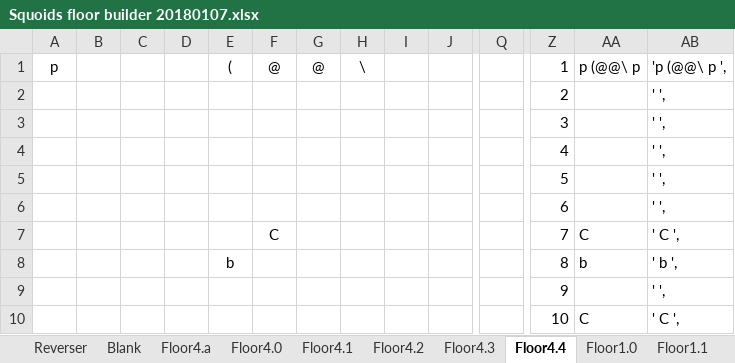
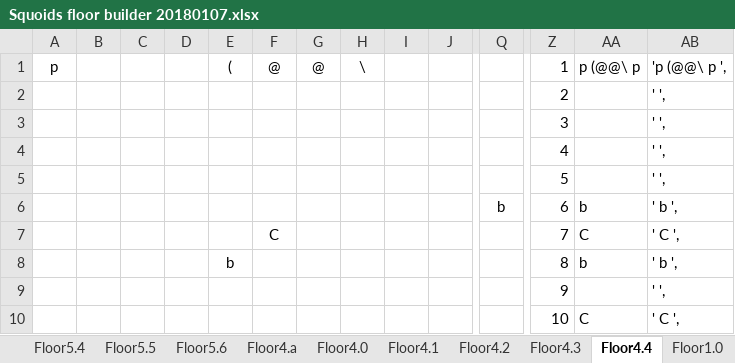
Before and after one commit to kwoolter/Nimrod, an Excel workbook: model/Squoids_data/Squoids floor builder 20180107.xlsx, sheet Floor4.4, drawn as a sheet; only a part is shown, gaps mark what is left out; values as stored, in another font and other column widths than the file's, no borders; conditional formats not drawn; removed rows and columns are numbered as before the commit, all else as after; rows hold the shown columns only; the diff names each change by its address in the sheet, - before the commit and + after, or states it on an @@ line.

```diff
--- a/model/Squoids_data/Squoids floor builder 20180107.xlsx (sheet Floor4.4)
+++ b/model/Squoids_data/Squoids floor builder 20180107.xlsx (sheet Floor4.4)
+sheet tab: Floor5.4
+sheet tab: Floor5.5
+sheet tab: Floor5.6
-row 6:  |  |  |  |  |  |  |  |  |  |  | 6 |  | ' ',
+row 6:  |  |  |  |  |  |  |  |  |  | b | 6 | b | ' b ',
```
Also changed, not shown: sheet Floor4.0, sheet Floor4.2, sheet Floor4.3, sheet Floor4.1, sheet Floor4.a, other sheet tabs, 4 other files.
